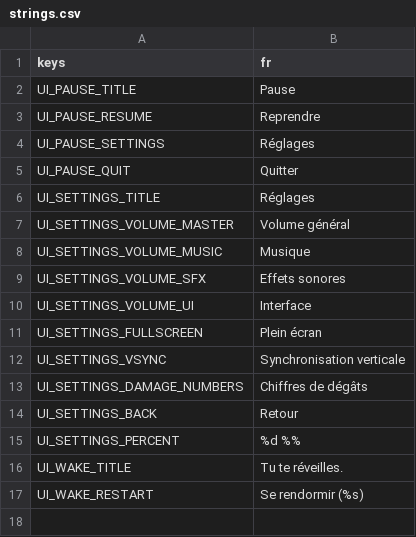
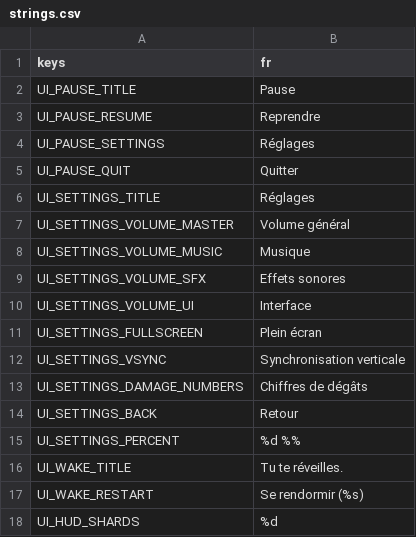
Before and after one commit to Kroustille/hypnagogia, a CSV file: game/localization/strings.csv, drawn as a sheet; the diff names each change by its address in the sheet, - before the commit and + after, or states it on an @@ line.

```diff
--- a/game/localization/strings.csv
+++ b/game/localization/strings.csv
+row 18: UI_HUD_SHARDS | %d
```
Also changed, not shown: 11 other files.
